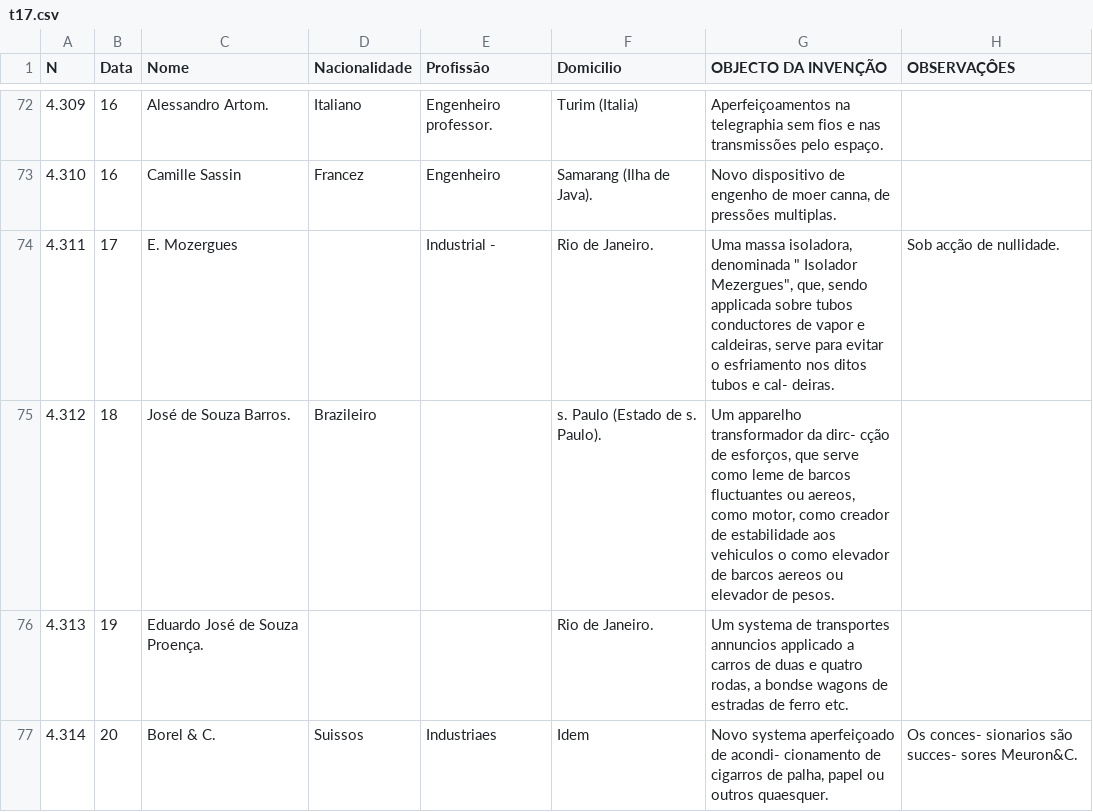
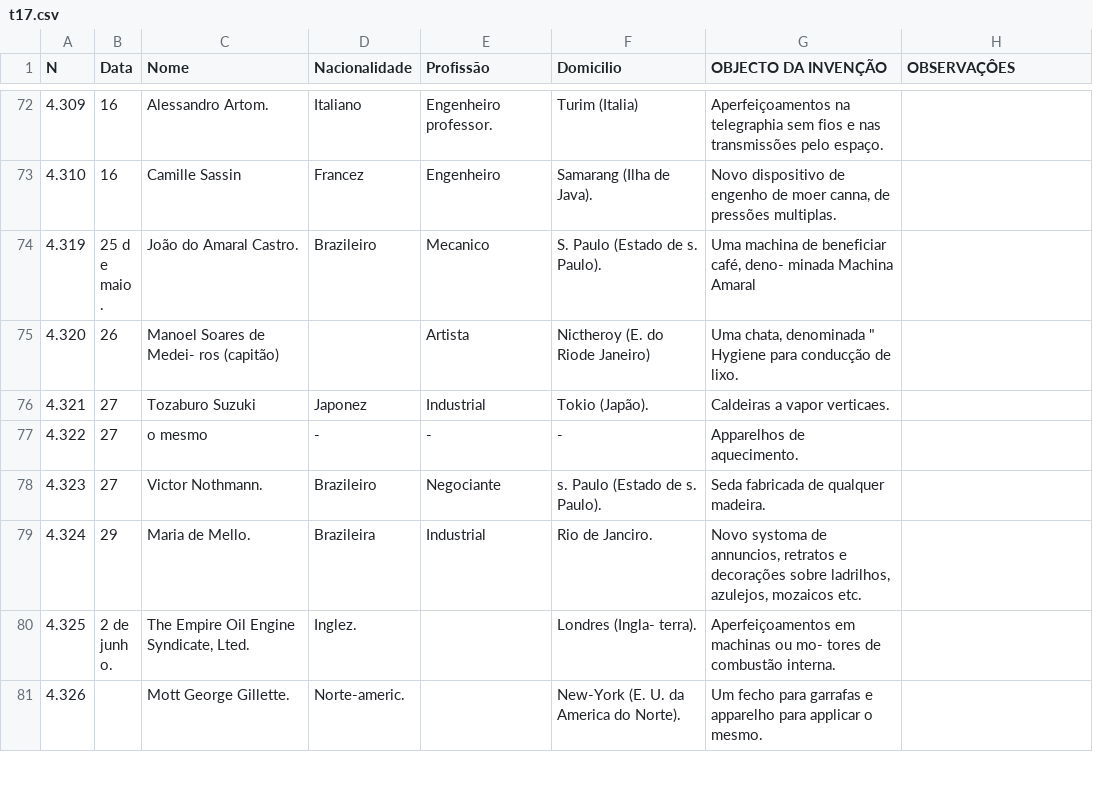
Before and after one commit to gabrielcaseiro/macro_aplicada_patentes, a CSV file: temp/t17.csv, drawn as a sheet; only a part is shown, gaps mark what is left out; the shorter side is filled out with more unchanged rows; the diff covers the shown part only.

```diff
--- a/temp/t17.csv
+++ b/temp/t17.csv
@@ -73,5 +73 @@
 "4.310";"16";"Camille Sassin";"Francez";"Engenheiro";"Samarang (Ilha de Java).";"Novo dispositivo de engenho de moer canna, de pressões multiplas.";""
-"4.311";"17";"E. Mozergues";"";"Industrial -";"Rio de Janeiro.";"Uma massa isoladora, denominada "" Isolador Mezergues"", que, sendo applicada sobre tubos conductores de vapor e caldeiras, serve para evitar o esfriamento nos ditos tubos e cal- deiras.";"Sob acção de nullidade."
-"4.312";"18";"José de Souza Barros.";"Brazileiro";"";"s. Paulo (Estado de s. Paulo).";"Um apparelho transformador da dirc- cção de esforços, que serve como leme de barcos fluctuantes ou aereos, como motor, como creador de estabilidade aos vehiculos o como elevador de barcos aereos ou elevador de pesos.";""
-"4.313";"19";"Eduardo José de Souza Proença.";"";"";"Rio de Janeiro.";"Um systema de transportes annuncios applicado a carros de duas e quatro rodas, a bondse wagons de estradas de ferro etc.";""
-"4.314";"20";"Borel & C.";"Suissos";"Industriaes";"Idem";"Novo systema aperfeiçoado de acondi- cionamento de cigarros de palha, papel ou outros quaesquer.";"Os conces- sionarios são succes- sores Meuron&C."
```
Also changed, not shown: 8 added rows and 4 removed rows elsewhere in this file, 4 other files.
